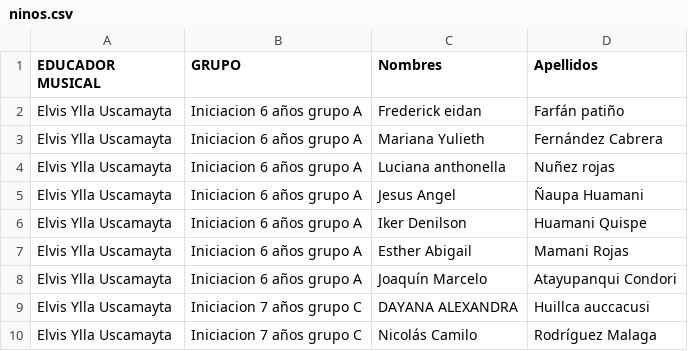
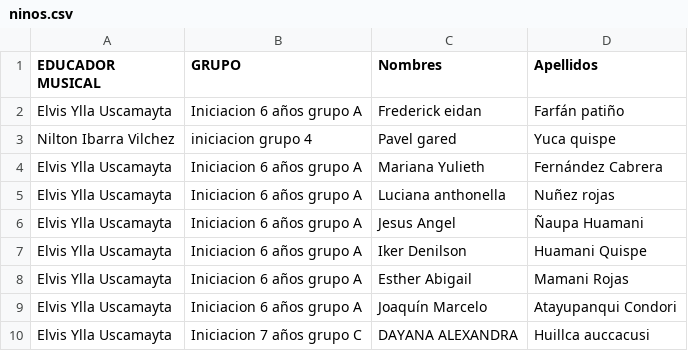
Before and after one commit to elvisade/Asistencia-ni-os-vacacional-2026, a CSV file: ninos.csv, drawn as a sheet; only a part is shown; the shorter side is filled out with more unchanged rows.

Commit message:
Update ninos.csv

```diff
--- a/ninos.csv
+++ b/ninos.csv
@@ -2,2 +2,3 @@ EDUCADOR MUSICAL,GRUPO,Nombres,Apellidos
 Elvis Ylla Uscamayta,Iniciacion 6 años grupo A,Frederick eidan,Farfán patiño
+Nilton Ibarra Vilchez,iniciacion grupo 4,Pavel gared,Yuca quispe
 Elvis Ylla Uscamayta,Iniciacion 6 años grupo A,Mariana Yulieth,Fernández Cabrera
```
